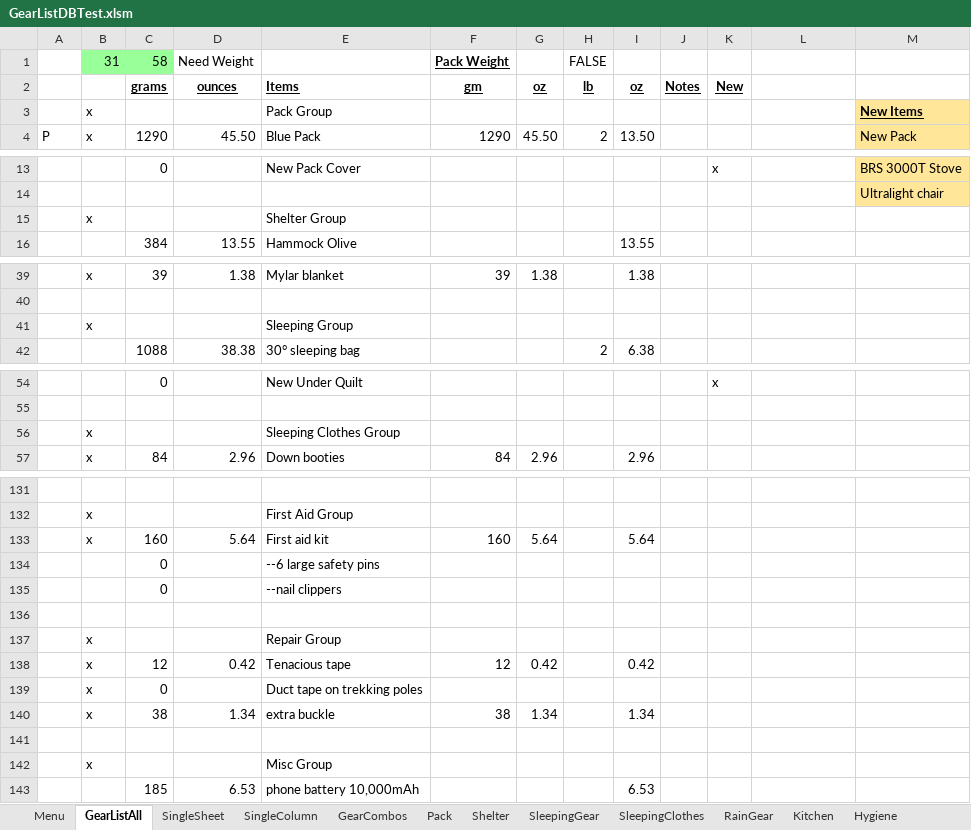
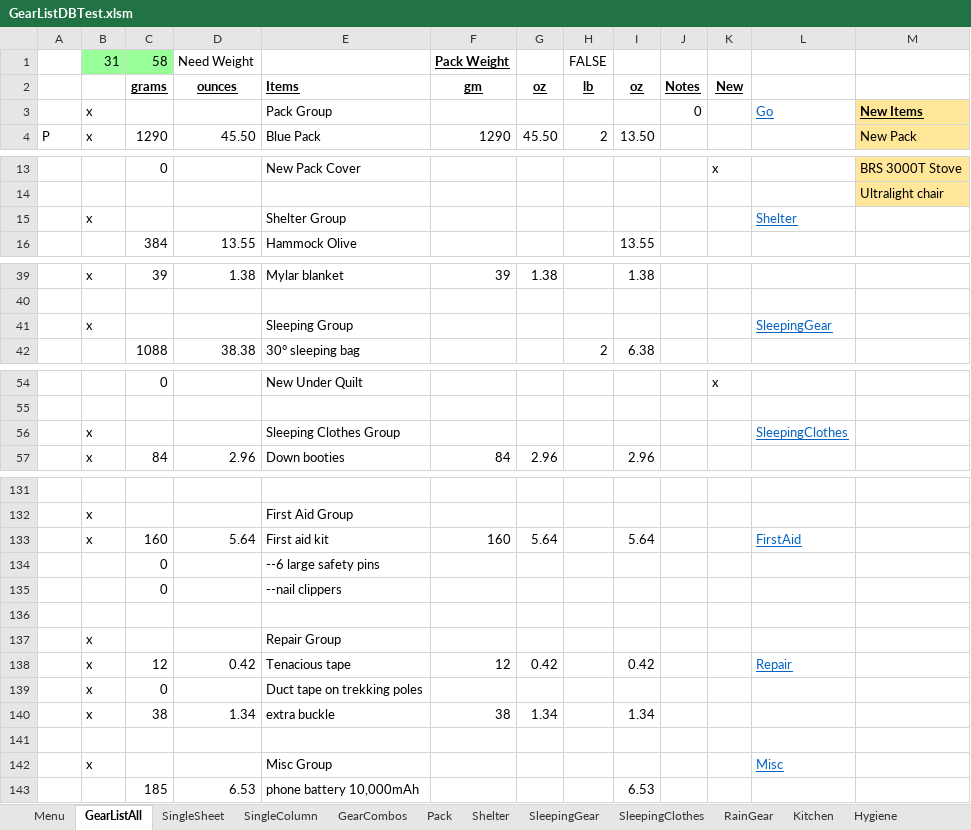
Before and after one commit to dpsmith005/backpacking, an Excel workbook: AT/GearListDBTest.xlsm, sheet GearListAll, drawn as a sheet; only a part is shown, gaps mark what is left out; values as stored, in another font and other column widths than the file's, no borders; conditional formats not drawn; the diff covers the shown part only; the diff names each change by its address in the sheet, - before the commit and + after, or states it on an @@ line.

```diff
--- a/AT/GearListDBTest.xlsm (sheet GearListAll)
+++ b/AT/GearListDBTest.xlsm (sheet GearListAll)
-J3: (empty)
+J3: 0
-L3: (empty)
+L3: Go
-L15: (empty)
+L15: Shelter
-L41: (empty)
+L41: SleepingGear
-L56: (empty)
+L56: SleepingClothes
-L133: (empty)
+L133: FirstAid
-L138: (empty)
+L138: Repair
-L142: (empty)
+L142: Misc
```
Also changed, not shown: 7 edited cells elsewhere in this sheet, sheet Shelter, AT/GearListNew.xlsx, AT/Materials.xlsx, 1 other file.
